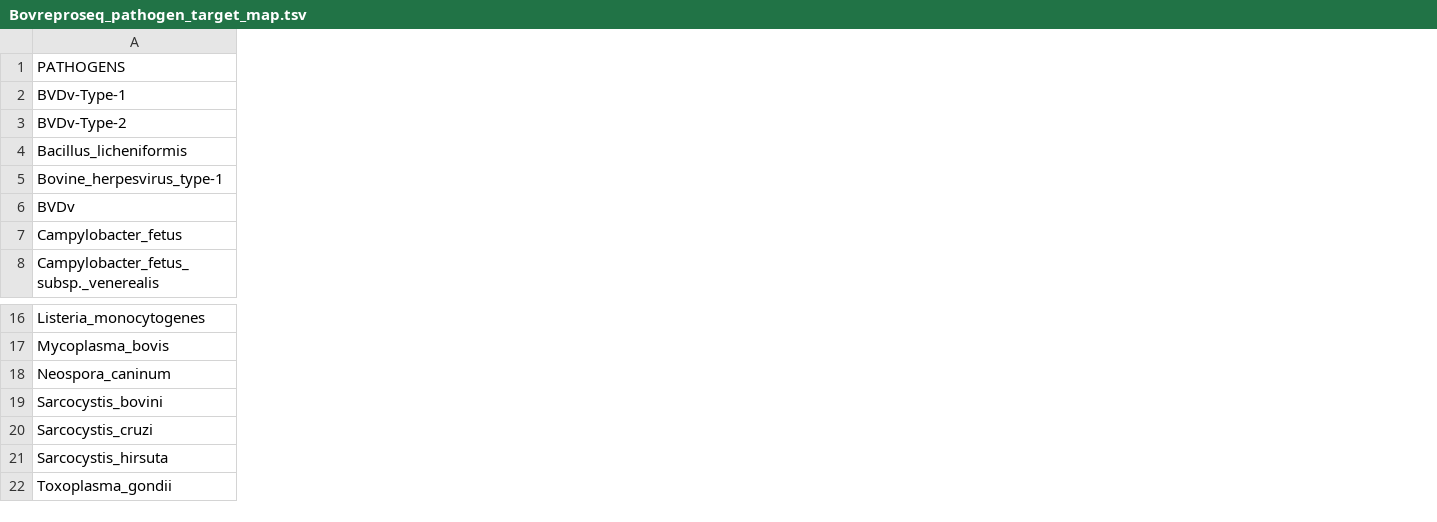
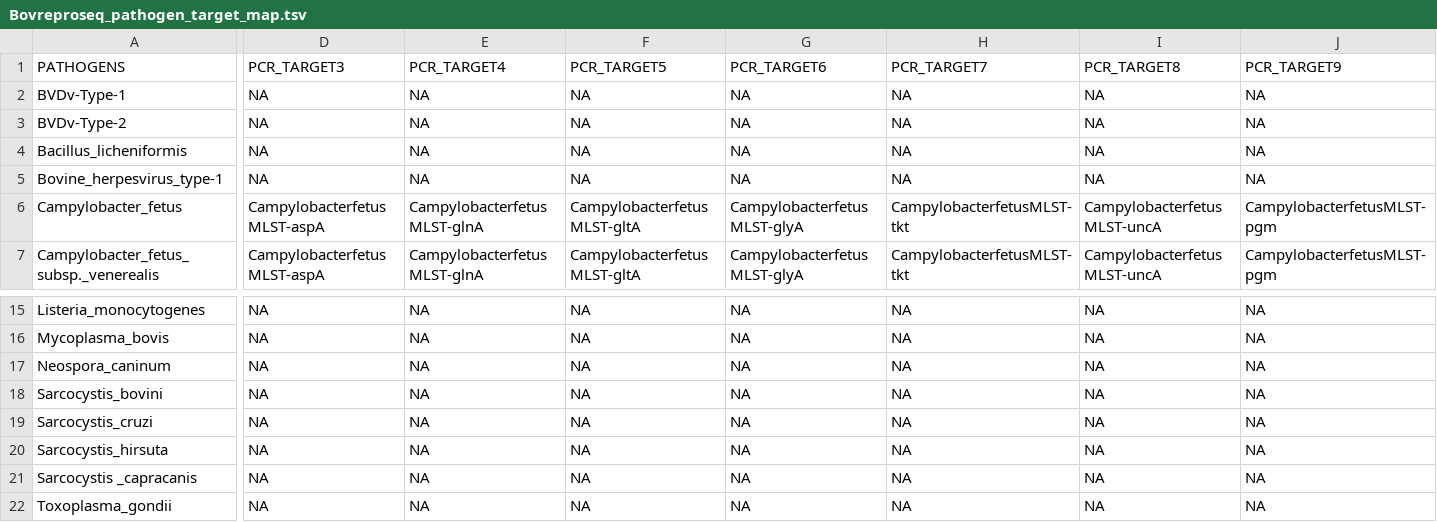
Before and after one commit to dhineshp565/bovreproseq, a TSV file: Bovreproseq_pathogen_target_map.tsv, drawn as a sheet; only a part is shown, gaps mark what is left out; removed rows and columns are numbered as before the commit, all else as after; rows hold the shown columns only; the diff covers the shown part only; the diff names each change by its address in the sheet, - before the commit and + after, or states it on an @@ line.

```diff
--- a/Bovreproseq_pathogen_target_map.tsv
+++ b/Bovreproseq_pathogen_target_map.tsv
+column D, rows 1-7: PCR_TARGET3 | NA | NA | NA | NA | CampylobacterfetusMLST-aspA | CampylobacterfetusMLST-aspA; rows 15-20: all NA; row 22: NA
+column E, rows 1-7: PCR_TARGET4 | NA | NA | NA | NA | CampylobacterfetusMLST-glnA | CampylobacterfetusMLST-glnA; rows 15-20: all NA; row 22: NA
+column F, rows 1-7: PCR_TARGET5 | NA | NA | NA | NA | CampylobacterfetusMLST-gltA | CampylobacterfetusMLST-gltA; rows 15-20: all NA; row 22: NA
+column G, rows 1-7: PCR_TARGET6 | NA | NA | NA | NA | CampylobacterfetusMLST-glyA | CampylobacterfetusMLST-glyA; rows 15-20: all NA; row 22: NA
+column H, rows 1-7: PCR_TARGET7 | NA | NA | NA | NA | CampylobacterfetusMLST-tkt | CampylobacterfetusMLST-tkt; rows 15-20: all NA; row 22: NA
+column I, rows 1-7: PCR_TARGET8 | NA | NA | NA | NA | CampylobacterfetusMLST-uncA | CampylobacterfetusMLST-uncA; rows 15-20: all NA; row 22: NA
+column J, rows 1-7: PCR_TARGET9 | NA | NA | NA | NA | CampylobacterfetusMLST-pgm | CampylobacterfetusMLST-pgm; rows 15-20: all NA; row 22: NA
-row 6: BVDv
+row 21: Sarcocystis _capracanis | NA | NA | NA | NA | NA | NA | NA
```
Also changed, not shown: 1 added column and 1 edited cell elsewhere in this file, 1 other file.
